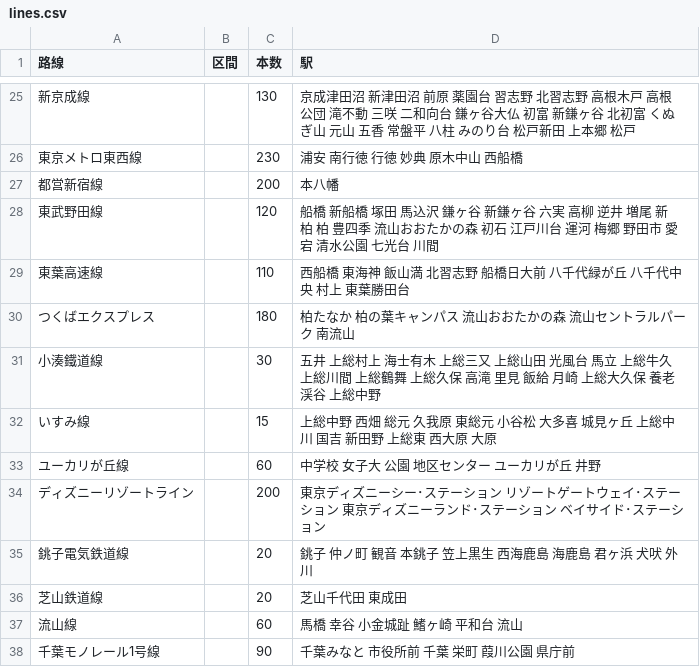
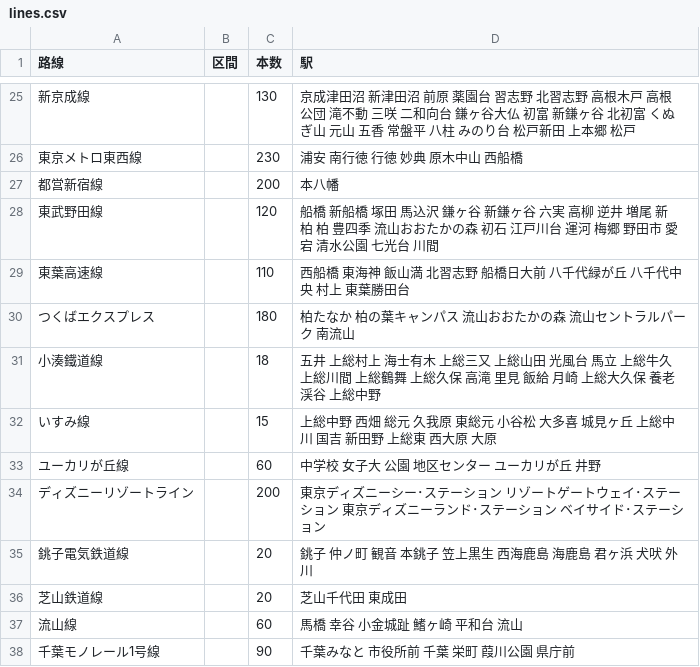
Before and after one commit to YutaEzawa/railway-map, a CSV file: data/lines.csv, drawn as a sheet; only a part is shown, gaps mark what is left out; the diff covers the shown part only.

```diff
--- a/data/lines.csv
+++ b/data/lines.csv
@@ -30,3 +30,3 @@
 つくばエクスプレス,,180,柏たなか 柏の葉キャンパス 流山おおたかの森 流山セントラルパーク 南流山
-小湊鐵道線,,30,五井 上総村上 海士有木 上総三又 上総山田 光風台 馬立 上総牛久 上総川間 上総鶴舞 上総久保 高滝 里見 飯給 月崎 上総大久保 養老渓谷 上総中野
+小湊鐵道線,,18,五井 上総村上 海士有木 上総三又 上総山田 光風台 馬立 上総牛久 上総川間 上総鶴舞 上総久保 高滝 里見 飯給 月崎 上総大久保 養老渓谷 上総中野
 いすみ線,,15,上総中野 西畑 総元 久我原 東総元 小谷松 大多喜 城見ヶ丘 上総中川 国吉 新田野 上総東 西大原 大原
```
Also changed, not shown: 99 added rows elsewhere in this file, 15 other files.
